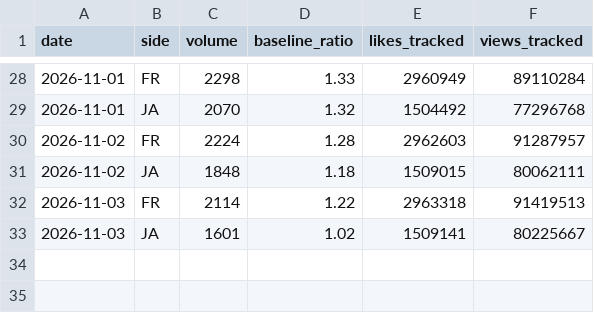
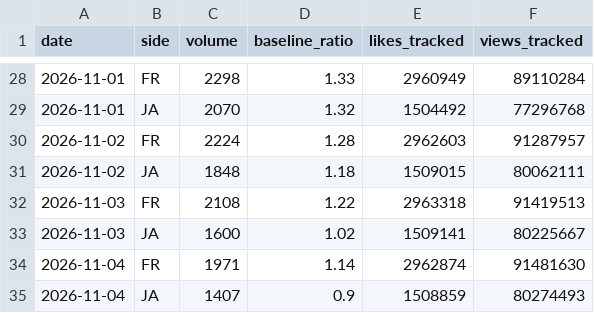
Before and after one commit to lkorczowski/france-vs-japan-X-trend, a CSV file: docs/data/history.csv, drawn as a sheet; only a part is shown, gaps mark what is left out.

```diff
--- a/docs/data/history.csv
+++ b/docs/data/history.csv
@@ -31,3 +31,5 @@ date,side,volume,baseline_ratio,likes_tracked,views_tracked
 2026-11-02,JA,1848,1.18,1509015,80062111
-2026-11-03,FR,2114,1.22,2963318,91419513
-2026-11-03,JA,1601,1.02,1509141,80225667
+2026-11-03,FR,2108,1.22,2963318,91419513
+2026-11-03,JA,1600,1.02,1509141,80225667
+2026-11-04,FR,1971,1.14,2962874,91481630
+2026-11-04,JA,1407,0.9,1508859,80274493
```
Also changed, not shown: docs/data/runs.csv, 3 other files.
